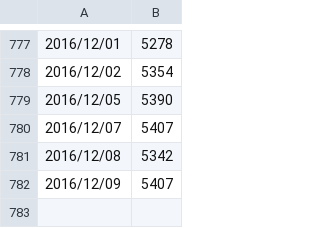
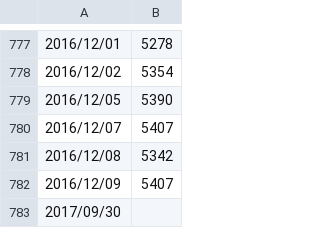
Before and after one commit to Genki-Tsuji/CMIS, a CSV file: DATA/i_commodity.csv, drawn as a sheet; only a part is shown, gaps mark what is left out; the diff names each change by its address in the sheet, - before the commit and + after, or states it on an @@ line.

```diff
--- a/DATA/i_commodity.csv
+++ b/DATA/i_commodity.csv
+row 783: 2017/09/30
```
Also changed, not shown: DATA/wti_rate.csv, 10 other files.
